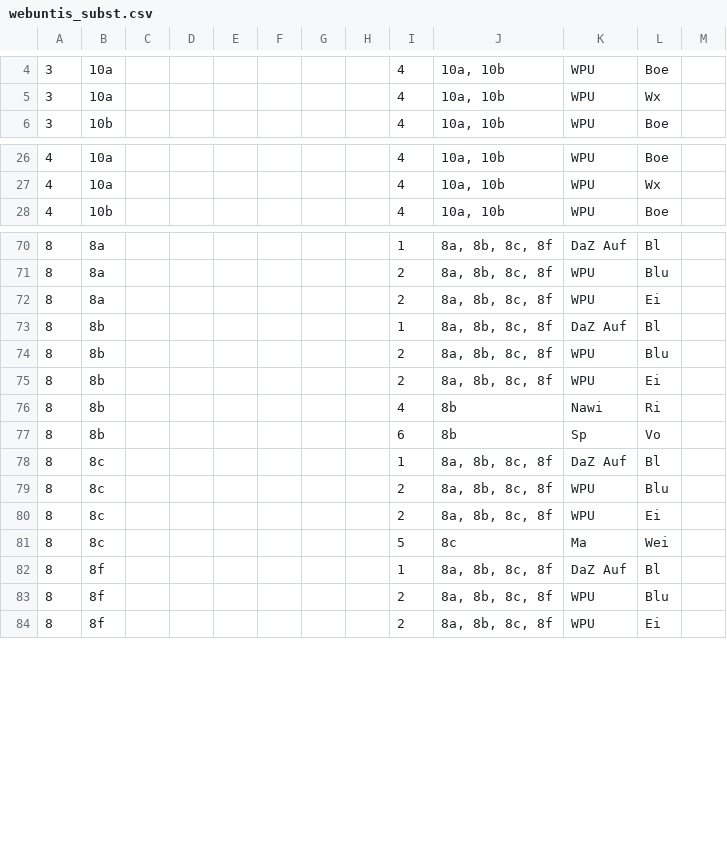
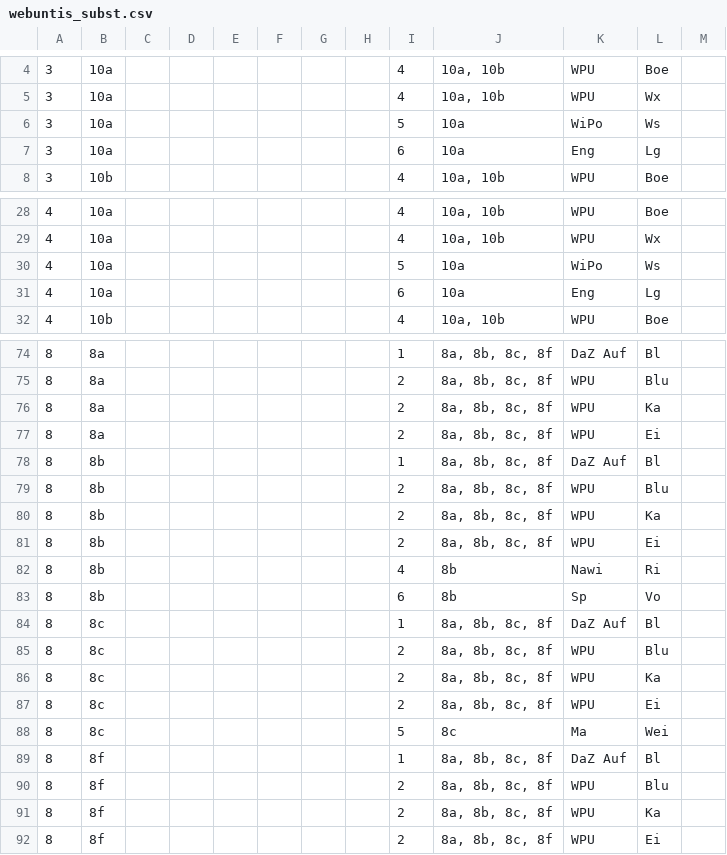
Before and after one commit to iluvatar80/untis-monitor, a CSV file: docs/webuntis_subst.csv, drawn as a sheet; only a part is shown, gaps mark what is left out; the diff covers the shown part only.

```diff
--- a/docs/webuntis_subst.csv
+++ b/docs/webuntis_subst.csv
@@ -5,2 +5,4 @@
 3,10a,,,,,,,4,"10a, 10b",WPU,Wx,
+3,10a,,,,,,,5,10a,WiPo,Ws,
+3,10a,,,,,,,6,10a,Eng,Lg,
 3,10b,,,,,,,4,"10a, 10b",WPU,Boe,
@@ -27,2 +29,4 @@
 4,10a,,,,,,,4,"10a, 10b",WPU,Wx,
+4,10a,,,,,,,5,10a,WiPo,Ws,
+4,10a,,,,,,,6,10a,Eng,Lg,
 4,10b,,,,,,,4,"10a, 10b",WPU,Boe,
@@ -71,2 +75,3 @@
 8,8a,,,,,,,2,"8a, 8b, 8c, 8f",WPU,Blu,
+8,8a,,,,,,,2,"8a, 8b, 8c, 8f",WPU,Ka,
 8,8a,,,,,,,2,"8a, 8b, 8c, 8f",WPU,Ei,
@@ -74,2 +79,3 @@
 8,8b,,,,,,,2,"8a, 8b, 8c, 8f",WPU,Blu,
+8,8b,,,,,,,2,"8a, 8b, 8c, 8f",WPU,Ka,
 8,8b,,,,,,,2,"8a, 8b, 8c, 8f",WPU,Ei,
@@ -79,2 +85,3 @@
 8,8c,,,,,,,2,"8a, 8b, 8c, 8f",WPU,Blu,
+8,8c,,,,,,,2,"8a, 8b, 8c, 8f",WPU,Ka,
 8,8c,,,,,,,2,"8a, 8b, 8c, 8f",WPU,Ei,
@@ -83,2 +90,3 @@
 8,8f,,,,,,,2,"8a, 8b, 8c, 8f",WPU,Blu,
+8,8f,,,,,,,2,"8a, 8b, 8c, 8f",WPU,Ka,
 8,8f,,,,,,,2,"8a, 8b, 8c, 8f",WPU,Ei,
```
Also changed, not shown: 16 added rows elsewhere in this file, docs/untis_subst_normalized.csv, 7 other files.
